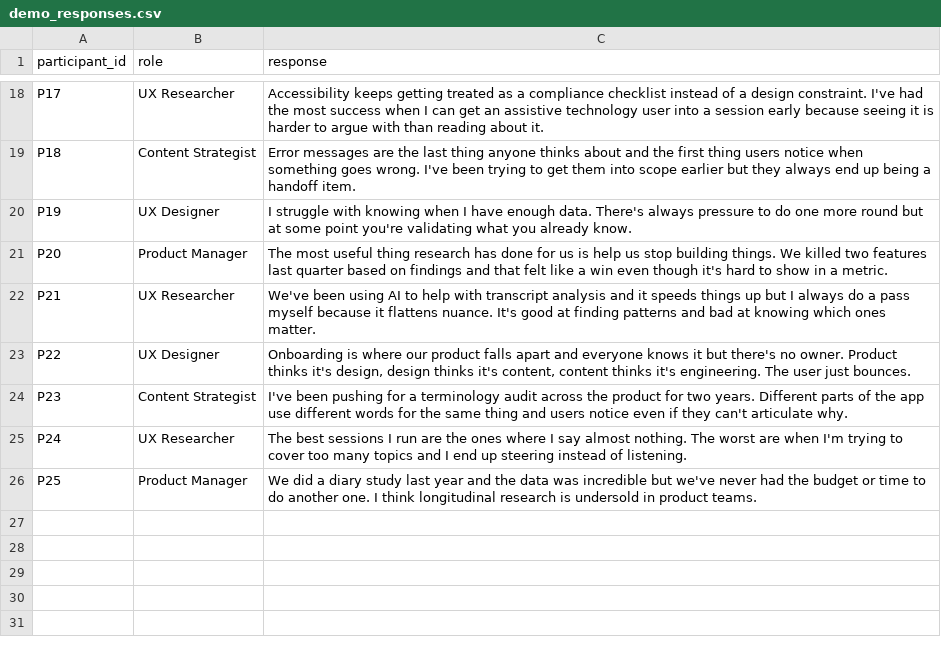
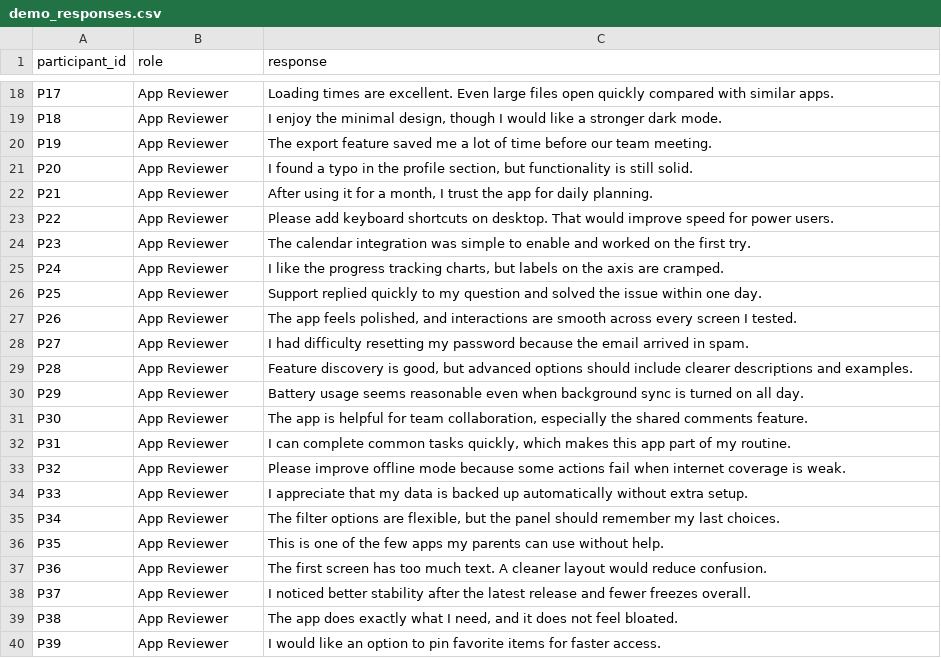
Before and after one commit to swathixs/hcde530, a CSV file: HCDE 530 Week 2 Project/demo_responses.csv, drawn as a sheet; only a part is shown, gaps mark what is left out; the diff covers the shown part only; the diff names each change by its address in the sheet, - before the commit and + after, or states it on an @@ line.

```diff
--- a/HCDE 530 Week 2 Project/demo_responses.csv
+++ b/HCDE 530 Week 2 Project/demo_responses.csv
-B18 (role): UX Researcher
+B18 (role): App Reviewer
-C18 (response): Accessibility keeps getting treated as a compliance checklist instead of a design constraint. I've had the most success when I can get an assistive technology user into a session early because seeing it is harder to argue with than reading about it.
+C18 (response): Loading times are excellent. Even large files open quickly compared with similar apps.
-B19 (role): Content Strategist
+B19 (role): App Reviewer
-C19 (response): Error messages are the last thing anyone thinks about and the first thing users notice when something goes wrong. I've been trying to get them into scope earlier but they always end up being a handoff item.
+C19 (response): I enjoy the minimal design, though I would like a stronger dark mode.
-B20 (role): UX Designer
+B20 (role): App Reviewer
-C20 (response): I struggle with knowing when I have enough data. There's always pressure to do one more round but at some point you're validating what you already know.
+C20 (response): The export feature saved me a lot of time before our team meeting.
-B21 (role): Product Manager
+B21 (role): App Reviewer
-C21 (response): The most useful thing research has done for us is help us stop building things. We killed two features last quarter based on findings and that felt like a win even though it's hard to show in a metric.
+C21 (response): I found a typo in the profile section, but functionality is still solid.
-B22 (role): UX Researcher
+B22 (role): App Reviewer
-C22 (response): We've been using AI to help with transcript analysis and it speeds things up but I always do a pass myself because it flattens nuance. It's good at finding patterns and bad at knowing which ones matter.
+C22 (response): After using it for a month, I trust the app for daily planning.
-B23 (role): UX Designer
+B23 (role): App Reviewer
-C23 (response): Onboarding is where our product falls apart and everyone knows it but there's no owner. Product thinks it's design, design thinks it's content, content thinks it's engineering. The user just bounces.
+C23 (response): Please add keyboard shortcuts on desktop. That would improve speed for power users.
-B24 (role): Content Strategist
+B24 (role): App Reviewer
-C24 (response): I've been pushing for a terminology audit across the product for two years. Different parts of the app use different words for the same thing and users notice even if they can't articulate why.
+C24 (response): The calendar integration was simple to enable and worked on the first try.
-B25 (role): UX Researcher
+B25 (role): App Reviewer
-C25 (response): The best sessions I run are the ones where I say almost nothing. The worst are when I'm trying to cover too many topics and I end up steering instead of listening.
+C25 (response): I like the progress tracking charts, but labels on the axis are cramped.
-B26 (role): Product Manager
+B26 (role): App Reviewer
-C26 (response): We did a diary study last year and the data was incredible but we've never had the budget or time to do another one. I think longitudinal research is undersold in product teams.
+C26 (response): Support replied quickly to my question and solved the issue within one day.
+row 27: P26 | App Reviewer | The app feels polished, and interactions are smooth across every screen I tested.
+row 28: P27 | App Reviewer | I had difficulty resetting my password because the email arrived in spam.
+row 29: P28 | App Reviewer | Feature discovery is good, but advanced options should include clearer descriptions and examples.
+row 30: P29 | App Reviewer | Battery usage seems reasonable even when background sync is turned on all day.
+row 31: P30 | App Reviewer | The app is helpful for team collaboration, especially the shared comments feature.
+row 32: P31 | App Reviewer | I can complete common tasks quickly, which makes this app part of my routine.
+row 33: P32 | App Reviewer | Please improve offline mode because some actions fail when internet coverage is weak.
+row 34: P33 | App Reviewer | I appreciate that my data is backed up automatically without extra setup.
+row 35: P34 | App Reviewer | The filter options are flexible, but the panel should remember my last choices.
+row 36: P35 | App Reviewer | This is one of the few apps my parents can use without help.
+row 37: P36 | App Reviewer | The first screen has too much text. A cleaner layout would reduce confusion.
+row 38: P37 | App Reviewer | I noticed better stability after the latest release and fewer freezes overall.
+row 39: P38 | App Reviewer | The app does exactly what I need, and it does not feel bloated.
+row 40: P39 | App Reviewer | I would like an option to pin favorite items for faster access.
```
Also changed, not shown: 11 added rows and 32 edited cells elsewhere in this file, 4 other files.
